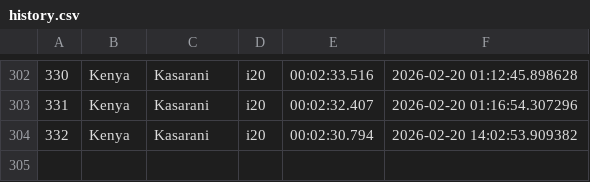
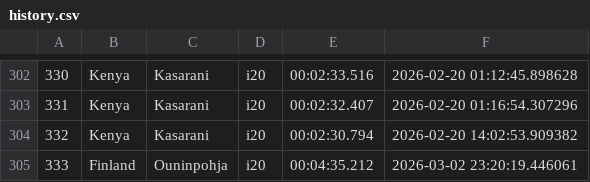
Before and after one commit to Mmathieus/rally-time-tracker, a CSV file: data/Mmathieus/wrc9database/history.csv, drawn as a sheet; only a part is shown, gaps mark what is left out.

Commit message:
data#23 : ouninpohja improved :))

```diff
--- a/data/Mmathieus/wrc9database/history.csv
+++ b/data/Mmathieus/wrc9database/history.csv
@@ -304 +304,2 @@
 332,Kenya,Kasarani,i20,00:02:30.794,2026-02-20 14:02:53.909382
+333,Finland,Ouninpohja,i20,00:04:35.212,2026-03-02 23:20:19.446061
```
Also changed, not shown: data/Mmathieus/wrc9database/main.csv.
